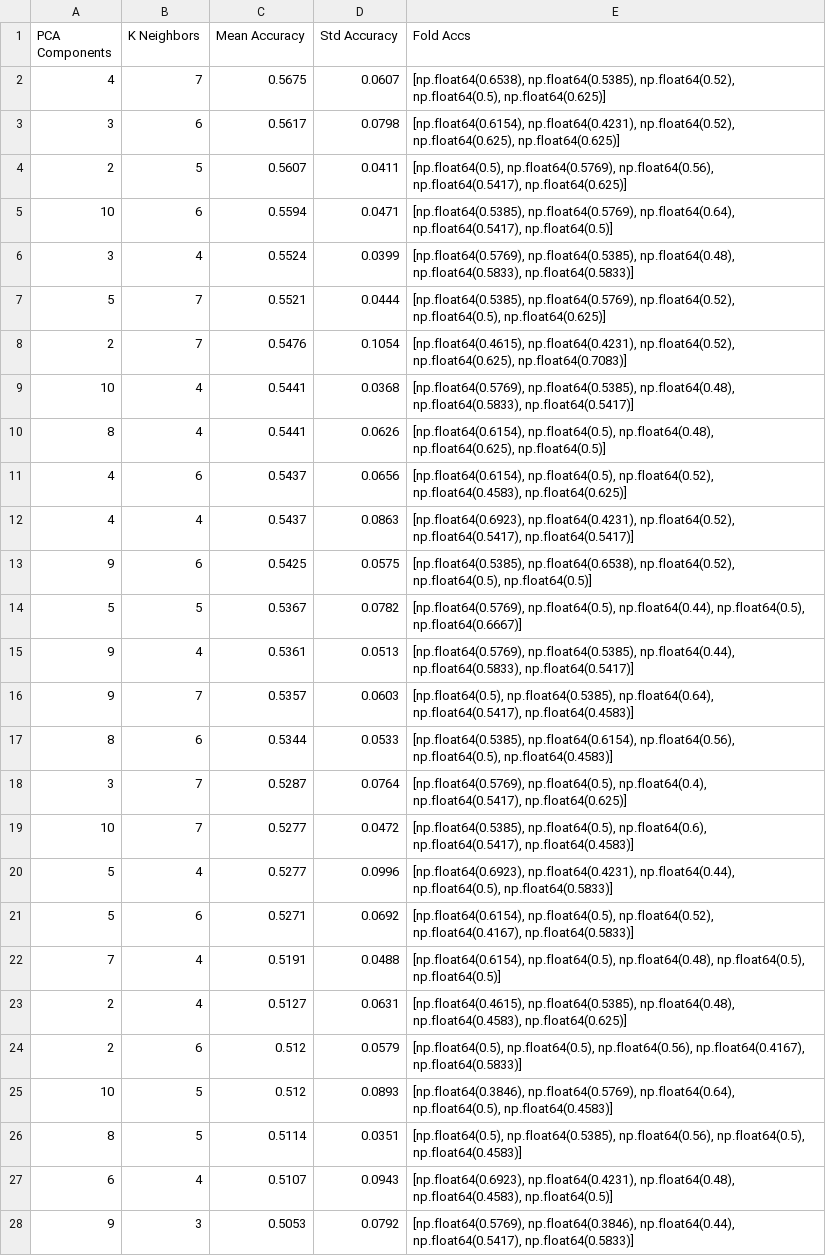
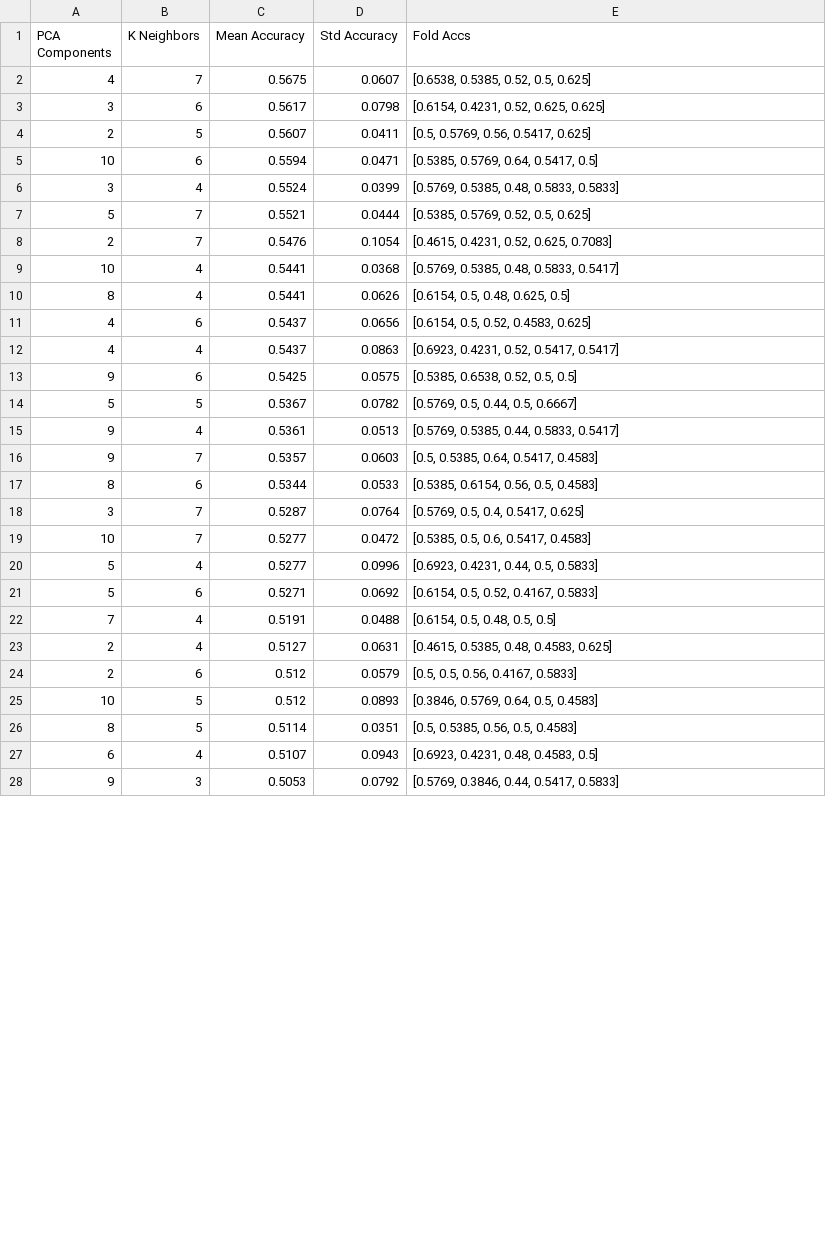
Before and after one commit to ushsam/CytoKings, a CSV file: PCA+KNN/Outputs/results_summary.csv, drawn as a sheet; only a part is shown; the diff covers the shown part only.

```diff
--- a/PCA+KNN/Outputs/results_summary.csv
+++ b/PCA+KNN/Outputs/results_summary.csv
@@ -1,28 +1,28 @@
 PCA Components,K Neighbors,Mean Accuracy,Std Accuracy,Fold Accs
-4,7,0.5675,0.0607,"[np.float64(0.6538), np.float64(0.5385), np.float64(0.52), np.float64(0.5), np.float64(0.625)]"
-3,6,0.5617,0.0798,"[np.float64(0.6154), np.float64(0.4231), np.float64(0.52), np.float64(0.625), np.float64(0.625)]"
-2,5,0.5607,0.0411,"[np.float64(0.5), np.float64(0.5769), np.float64(0.56), np.float64(0.5417), np.float64(0.625)]"
-10,6,0.5594,0.0471,"[np.float64(0.5385), np.float64(0.5769), np.float64(0.64), np.float64(0.5417), np.float64(0.5)]"
-3,4,0.5524,0.0399,"[np.float64(0.5769), np.float64(0.5385), np.float64(0.48), np.float64(0.5833), np.float64(0.5833)]"
-5,7,0.5521,0.0444,"[np.float64(0.5385), np.float64(0.5769), np.float64(0.52), np.float64(0.5), np.float64(0.625)]"
-2,7,0.5476,0.1054,"[np.float64(0.4615), np.float64(0.4231), np.float64(0.52), np.float64(0.625), np.float64(0.7083)]"
-10,4,0.5441,0.0368,"[np.float64(0.5769), np.float64(0.5385), np.float64(0.48), np.float64(0.5833), np.float64(0.5417)]"
-8,4,0.5441,0.0626,"[np.float64(0.6154), np.float64(0.5), np.float64(0.48), np.float64(0.625), np.float64(0.5)]"
-4,6,0.5437,0.0656,"[np.float64(0.6154), np.float64(0.5), np.float64(0.52), np.float64(0.4583), np.float64(0.625)]"
-4,4,0.5437,0.0863,"[np.float64(0.6923), np.float64(0.4231), np.float64(0.52), np.float64(0.5417), np.float64(0.5417)]"
-9,6,0.5425,0.0575,"[np.float64(0.5385), np.float64(0.6538), np.float64(0.52), np.float64(0.5), np.float64(0.5)]"
-5,5,0.5367,0.0782,"[np.float64(0.5769), np.float64(0.5), np.float64(0.44), np.float64(0.5), np.float64(0.6667)]"
-9,4,0.5361,0.0513,"[np.float64(0.5769), np.float64(0.5385), np.float64(0.44), np.float64(0.5833), np.float64(0.5417)]"
-9,7,0.5357,0.0603,"[np.float64(0.5), np.float64(0.5385), np.float64(0.64), np.float64(0.5417), np.float64(0.4583)]"
-8,6,0.5344,0.0533,"[np.float64(0.5385), np.float64(0.6154), np.float64(0.56), np.float64(0.5), np.float64(0.4583)]"
-3,7,0.5287,0.0764,"[np.float64(0.5769), np.float64(0.5), np.float64(0.4), np.float64(0.5417), np.float64(0.625)]"
-10,7,0.5277,0.0472,"[np.float64(0.5385), np.float64(0.5), np.float64(0.6), np.float64(0.5417), np.float64(0.4583)]"
-5,4,0.5277,0.0996,"[np.float64(0.6923), np.float64(0.4231), np.float64(0.44), np.float64(0.5), np.float64(0.5833)]"
-5,6,0.5271,0.0692,"[np.float64(0.6154), np.float64(0.5), np.float64(0.52), np.float64(0.4167), np.float64(0.5833)]"
-7,4,0.5191,0.0488,"[np.float64(0.6154), np.float64(0.5), np.float64(0.48), np.float64(0.5), np.float64(0.5)]"
-2,4,0.5127,0.0631,"[np.float64(0.4615), np.float64(0.5385), np.float64(0.48), np.float64(0.4583), np.float64(0.625)]"
-2,6,0.512,0.0579,"[np.float64(0.5), np.float64(0.5), np.float64(0.56), np.float64(0.4167), np.float64(0.5833)]"
-10,5,0.512,0.0893,"[np.float64(0.3846), np.float64(0.5769), np.float64(0.64), np.float64(0.5), np.float64(0.4583)]"
-8,5,0.5114,0.0351,"[np.float64(0.5), np.float64(0.5385), np.float64(0.56), np.float64(0.5), np.float64(0.4583)]"
-6,4,0.5107,0.0943,"[np.float64(0.6923), np.float64(0.4231), np.float64(0.48), np.float64(0.4583), np.float64(0.5)]"
-9,3,0.5053,0.0792,"[np.float64(0.5769), np.float64(0.3846), np.float64(0.44), np.float64(0.5417), np.float64(0.5833)]"
+4,7,0.5675,0.0607,"[0.6538, 0.5385, 0.52, 0.5, 0.625]"
+3,6,0.5617,0.0798,"[0.6154, 0.4231, 0.52, 0.625, 0.625]"
+2,5,0.5607,0.0411,"[0.5, 0.5769, 0.56, 0.5417, 0.625]"
+10,6,0.5594,0.0471,"[0.5385, 0.5769, 0.64, 0.5417, 0.5]"
+3,4,0.5524,0.0399,"[0.5769, 0.5385, 0.48, 0.5833, 0.5833]"
+5,7,0.5521,0.0444,"[0.5385, 0.5769, 0.52, 0.5, 0.625]"
+2,7,0.5476,0.1054,"[0.4615, 0.4231, 0.52, 0.625, 0.7083]"
+10,4,0.5441,0.0368,"[0.5769, 0.5385, 0.48, 0.5833, 0.5417]"
+8,4,0.5441,0.0626,"[0.6154, 0.5, 0.48, 0.625, 0.5]"
+4,6,0.5437,0.0656,"[0.6154, 0.5, 0.52, 0.4583, 0.625]"
+4,4,0.5437,0.0863,"[0.6923, 0.4231, 0.52, 0.5417, 0.5417]"
+9,6,0.5425,0.0575,"[0.5385, 0.6538, 0.52, 0.5, 0.5]"
+5,5,0.5367,0.0782,"[0.5769, 0.5, 0.44, 0.5, 0.6667]"
+9,4,0.5361,0.0513,"[0.5769, 0.5385, 0.44, 0.5833, 0.5417]"
+9,7,0.5357,0.0603,"[0.5, 0.5385, 0.64, 0.5417, 0.4583]"
+8,6,0.5344,0.0533,"[0.5385, 0.6154, 0.56, 0.5, 0.4583]"
+3,7,0.5287,0.0764,"[0.5769, 0.5, 0.4, 0.5417, 0.625]"
+10,7,0.5277,0.0472,"[0.5385, 0.5, 0.6, 0.5417, 0.4583]"
+5,4,0.5277,0.0996,"[0.6923, 0.4231, 0.44, 0.5, 0.5833]"
+5,6,0.5271,0.0692,"[0.6154, 0.5, 0.52, 0.4167, 0.5833]"
+7,4,0.5191,0.0488,"[0.6154, 0.5, 0.48, 0.5, 0.5]"
+2,4,0.5127,0.0631,"[0.4615, 0.5385, 0.48, 0.4583, 0.625]"
+2,6,0.512,0.0579,"[0.5, 0.5, 0.56, 0.4167, 0.5833]"
+10,5,0.512,0.0893,"[0.3846, 0.5769, 0.64, 0.5, 0.4583]"
+8,5,0.5114,0.0351,"[0.5, 0.5385, 0.56, 0.5, 0.4583]"
+6,4,0.5107,0.0943,"[0.6923, 0.4231, 0.48, 0.4583, 0.5]"
+9,3,0.5053,0.0792,"[0.5769, 0.3846, 0.44, 0.5417, 0.5833]"
```
Also changed, not shown: 18 edited cells elsewhere in this file, 20 other files.
